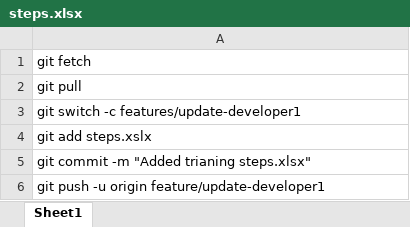
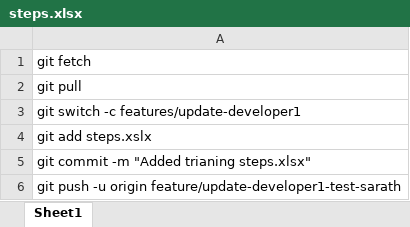
Before and after one commit to Core42Agentathon/git-team-playground, an Excel workbook: steps.xlsx, sheet Sheet1, drawn as a sheet; values as stored, in another font and other column widths than the file's, no borders; the diff names each change by its address in the sheet, - before the commit and + after, or states it on an @@ line.

```diff
--- a/steps.xlsx (sheet Sheet1)
+++ b/steps.xlsx (sheet Sheet1)
-A6: …-u origin feature/update-developer1
+A6: …-u origin feature/update-developer1-test-sarath
```
